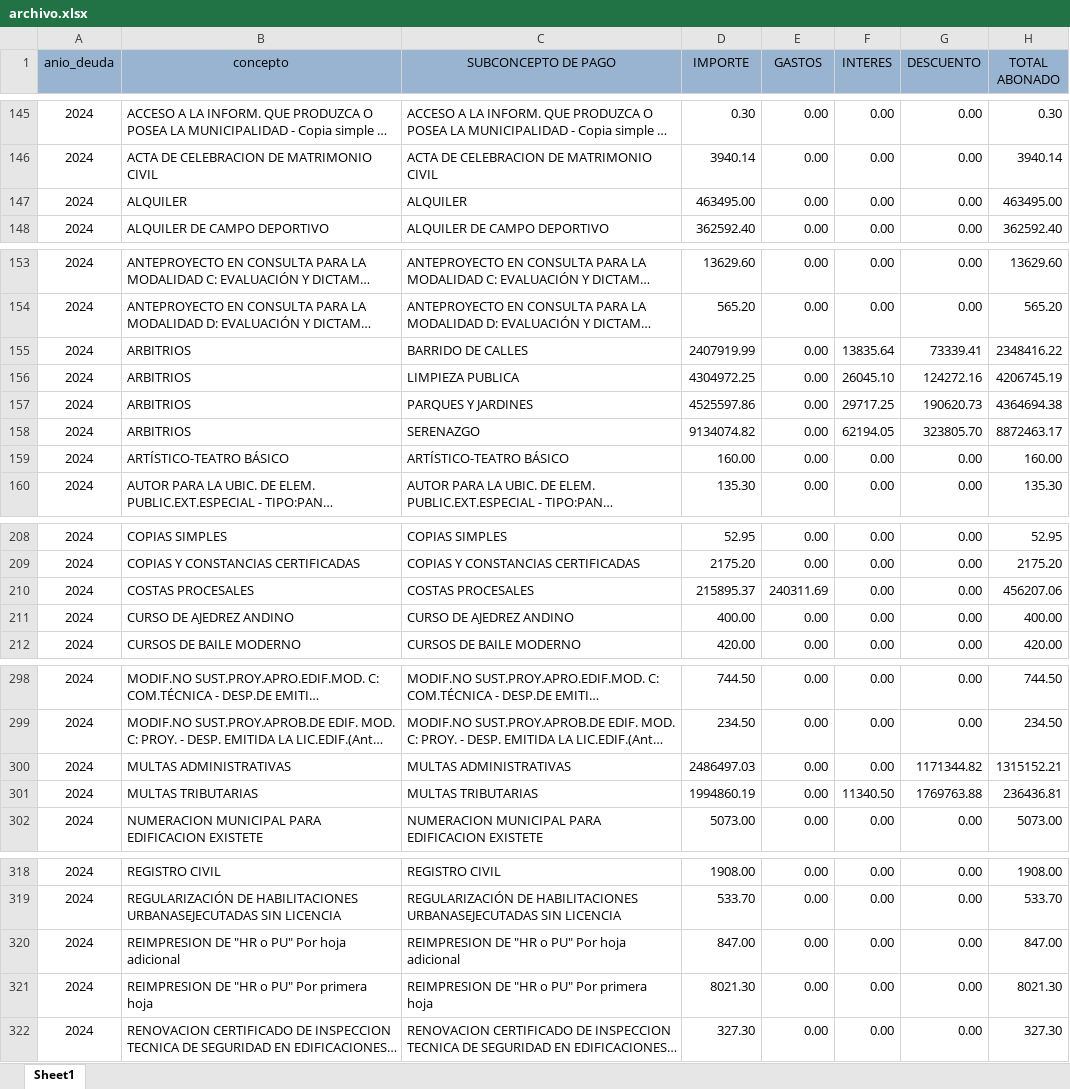
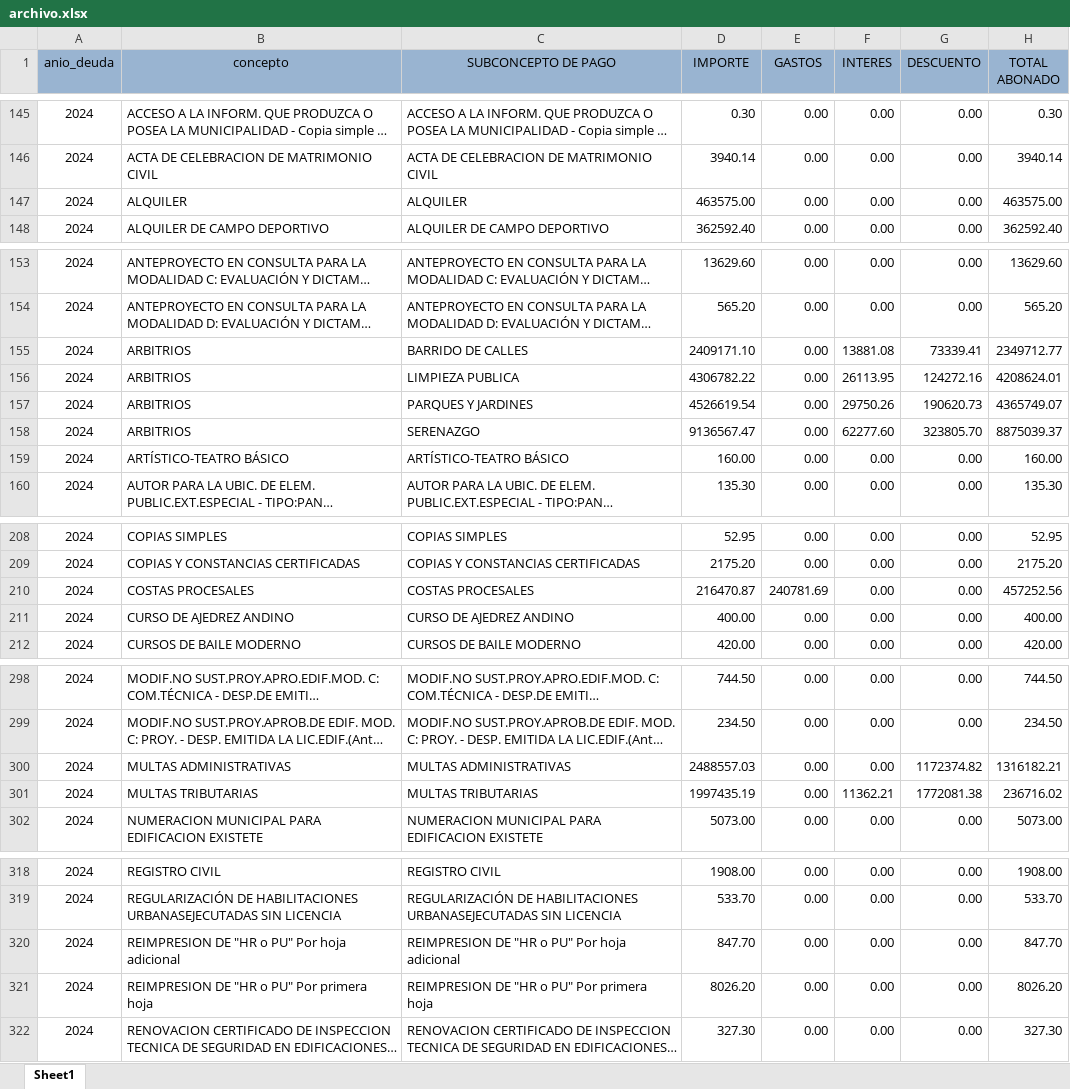
Before and after one commit to Pue223/backendtw, an Excel workbook: src/controller/archivo.xlsx, sheet Sheet1, drawn as a sheet; only a part is shown, gaps mark what is left out; long unchanged cells end in …; values as stored, in another font and other column widths than the file's, no borders; the diff covers the shown part only; the diff names each change by its address in the sheet, - before the commit and + after, or states it on an @@ line.

```diff
--- a/src/controller/archivo.xlsx (sheet Sheet1)
+++ b/src/controller/archivo.xlsx (sheet Sheet1)
-D147 (IMPORTE): 463495.00
+D147 (IMPORTE): 463575.00
-H147 (TOTAL ABONADO): 463495.00
+H147 (TOTAL ABONADO): 463575.00
-D155 (IMPORTE): 2407919.99
+D155 (IMPORTE): 2409171.10
-F155 (INTERES): 13835.64
+F155 (INTERES): 13881.08
-H155 (TOTAL ABONADO): 2348416.22
+H155 (TOTAL ABONADO): 2349712.77
-D156 (IMPORTE): 4304972.25
+D156 (IMPORTE): 4306782.22
-F156 (INTERES): 26045.10
+F156 (INTERES): 26113.95
-H156 (TOTAL ABONADO): 4206745.19
+H156 (TOTAL ABONADO): 4208624.01
-D157 (IMPORTE): 4525597.86
+D157 (IMPORTE): 4526619.54
-F157 (INTERES): 29717.25
+F157 (INTERES): 29750.26
-H157 (TOTAL ABONADO): 4364694.38
+H157 (TOTAL ABONADO): 4365749.07
-D158 (IMPORTE): 9134074.82
+D158 (IMPORTE): 9136567.47
-F158 (INTERES): 62194.05
+F158 (INTERES): 62277.60
-H158 (TOTAL ABONADO): 8872463.17
+H158 (TOTAL ABONADO): 8875039.37
-D210 (IMPORTE): 215895.37
+D210 (IMPORTE): 216470.87
-E210 (GASTOS): 240311.69
+E210 (GASTOS): 240781.69
-H210 (TOTAL ABONADO): 456207.06
+H210 (TOTAL ABONADO): 457252.56
-D300 (IMPORTE): 2486497.03
+D300 (IMPORTE): 2488557.03
-G300 (DESCUENTO): 1171344.82
+G300 (DESCUENTO): 1172374.82
-H300 (TOTAL ABONADO): 1315152.21
+H300 (TOTAL ABONADO): 1316182.21
-D301 (IMPORTE): 1994860.19
+D301 (IMPORTE): 1997435.19
-F301 (INTERES): 11340.50
+F301 (INTERES): 11362.21
-G301 (DESCUENTO): 1769763.88
+G301 (DESCUENTO): 1772081.38
-H301 (TOTAL ABONADO): 236436.81
+H301 (TOTAL ABONADO): 236716.02
-D320 (IMPORTE): 847.00
+D320 (IMPORTE): 847.70
-H320 (TOTAL ABONADO): 847.00
+H320 (TOTAL ABONADO): 847.70
-D321 (IMPORTE): 8021.30
+D321 (IMPORTE): 8026.20
-H321 (TOTAL ABONADO): 8021.30
+H321 (TOTAL ABONADO): 8026.20
```
Also changed, not shown: 34 edited cells elsewhere in this sheet.
